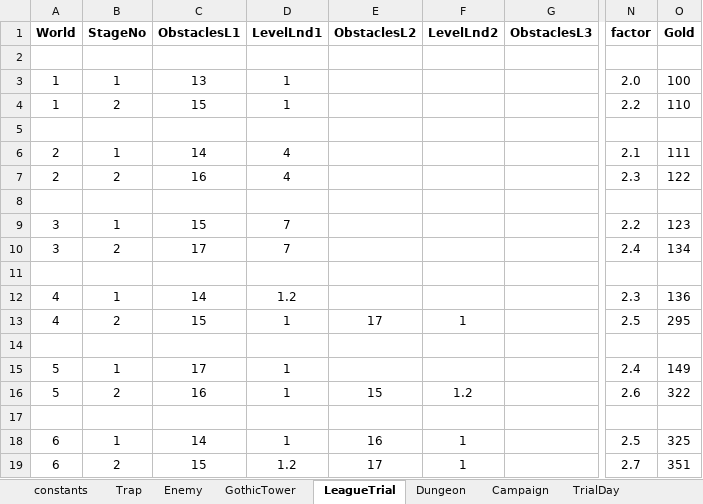
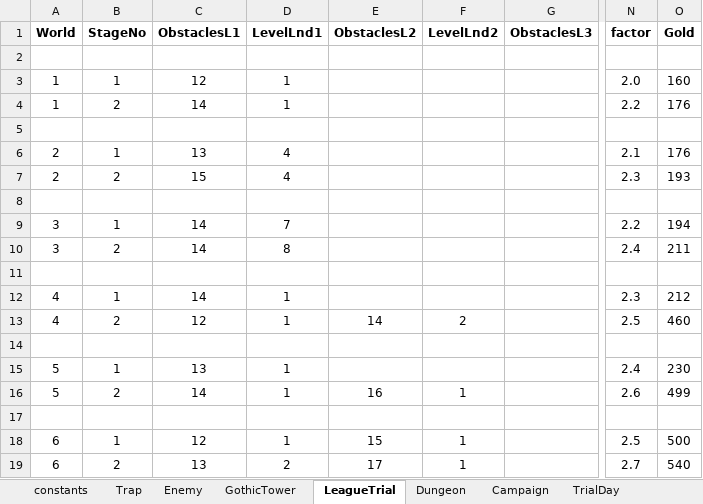
Before and after one commit to PhilBusko/ThievesGuild, an Excel workbook: backend/emporium/data/StageData.xlsx, sheet LeagueTrial, drawn as a sheet; only a part is shown, gaps mark what is left out; values as stored, in another font and other column widths than the file's, no borders; the diff names each change by its address in the sheet, - before the commit and + after, or states it on an @@ line.

```diff
--- a/backend/emporium/data/StageData.xlsx (sheet LeagueTrial)
+++ b/backend/emporium/data/StageData.xlsx (sheet LeagueTrial)
-C3 (ObstaclesL1): 13
+C3 (ObstaclesL1): 12
-O3 (Gold): 100
+O3 (Gold): 160
-C4 (ObstaclesL1): 15
+C4 (ObstaclesL1): 14
-O4 (Gold): 110
+O4 (Gold): 176
-C6 (ObstaclesL1): 14
+C6 (ObstaclesL1): 13
-O6 (Gold): 111
+O6 (Gold): 176
-C7 (ObstaclesL1): 16
+C7 (ObstaclesL1): 15
-O7 (Gold): 122
+O7 (Gold): 193
-C9 (ObstaclesL1): 15
+C9 (ObstaclesL1): 14
-O9 (Gold): 123
+O9 (Gold): 194
-C10 (ObstaclesL1): 17
+C10 (ObstaclesL1): 14
-D10 (LevelLnd1): 7
+D10 (LevelLnd1): 8
-O10 (Gold): 134
+O10 (Gold): 211
-D12 (LevelLnd1): 1.2
+D12 (LevelLnd1): 1
-O12 (Gold): 136
+O12 (Gold): 212
-C13 (ObstaclesL1): 15
+C13 (ObstaclesL1): 12
-E13 (ObstaclesL2): 17
+E13 (ObstaclesL2): 14
-F13 (LevelLnd2): 1
+F13 (LevelLnd2): 2
-O13 (Gold): 295
+O13 (Gold): 460
-C15 (ObstaclesL1): 17
+C15 (ObstaclesL1): 13
-O15 (Gold): 149
+O15 (Gold): 230
-C16 (ObstaclesL1): 16
+C16 (ObstaclesL1): 14
-E16 (ObstaclesL2): 15
+E16 (ObstaclesL2): 16
-F16 (LevelLnd2): 1.2
+F16 (LevelLnd2): 1
-O16 (Gold): 322
+O16 (Gold): 499
-C18 (ObstaclesL1): 14
+C18 (ObstaclesL1): 12
-E18 (ObstaclesL2): 16
+E18 (ObstaclesL2): 15
-O18 (Gold): 325
+O18 (Gold): 500
-C19 (ObstaclesL1): 15
+C19 (ObstaclesL1): 13
-D19 (LevelLnd1): 1.2
+D19 (LevelLnd1): 2
-O19 (Gold): 351
+O19 (Gold): 540
```
Also changed, not shown: sheet Campaign, sheet GothicTower, sheet constants, sheet Dungeon, backend/emporium/data/GuildData.xlsx, 6 other files.
